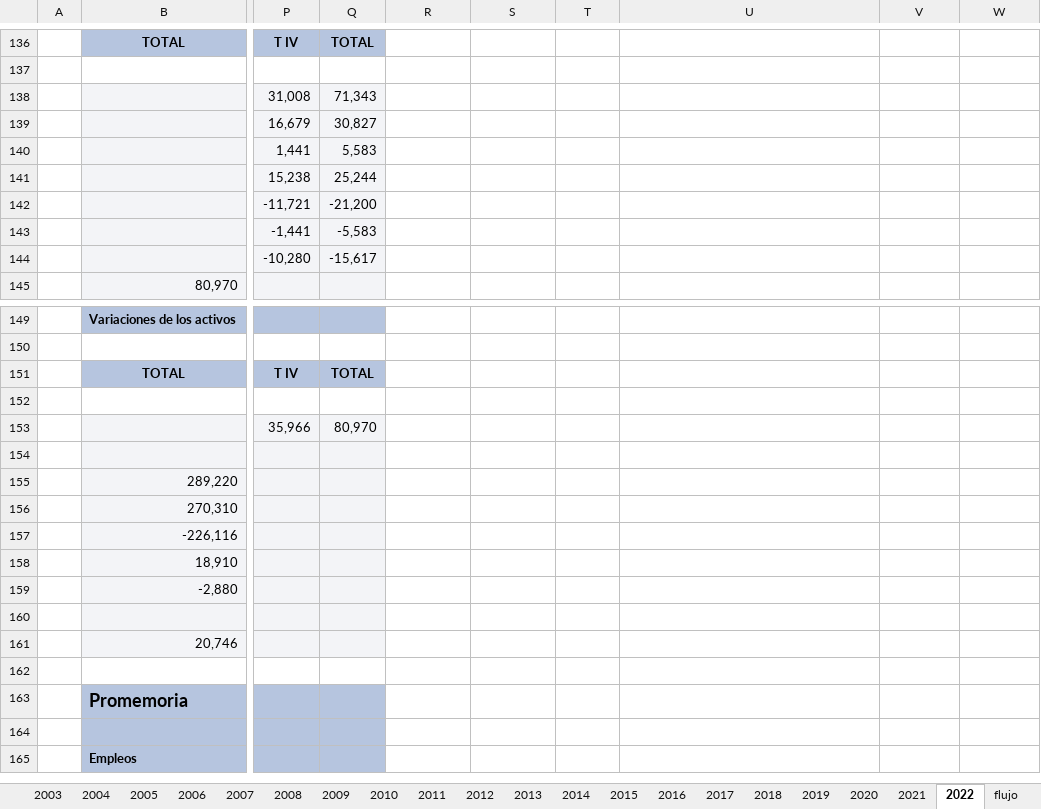
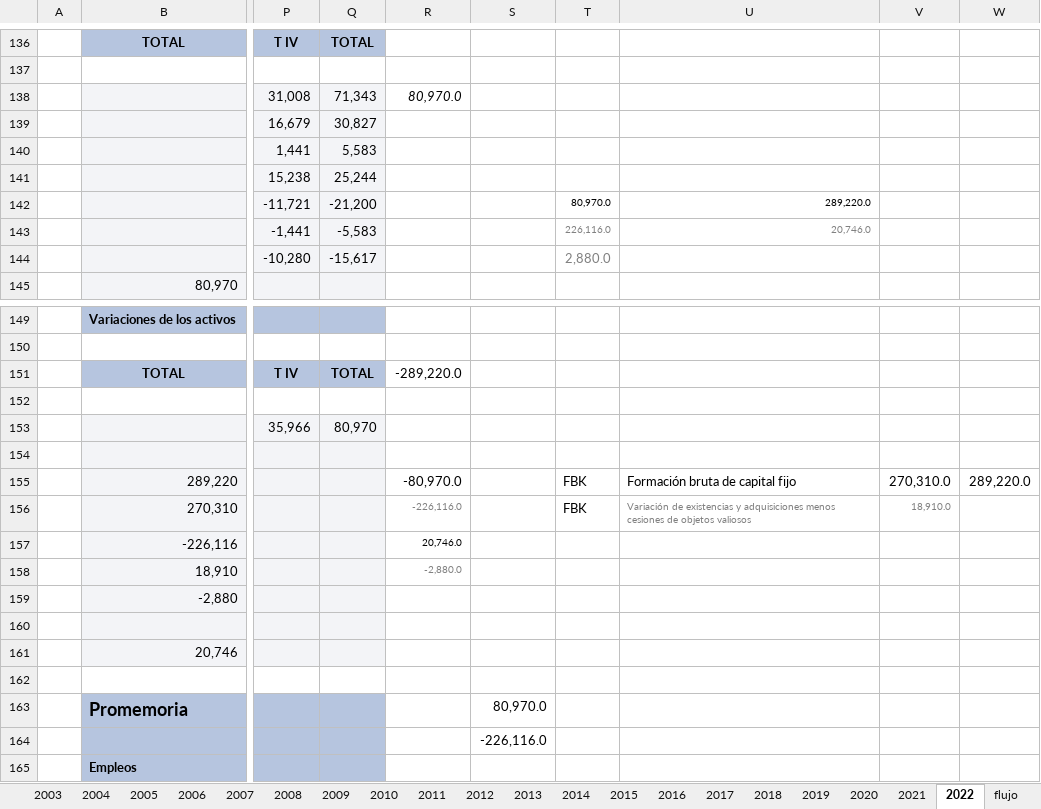
Before and after one commit to francoarenas91/GDP_visualization, an Excel workbook: 1.data/S_1.xlsx, sheet 2022, drawn as a sheet; only a part is shown, gaps mark what is left out; values as stored, in another font and other column widths than the file's, no borders; the diff names each change by its address in the sheet, - before the commit and + after, or states it on an @@ line.

```diff
--- a/1.data/S_1.xlsx (sheet 2022)
+++ b/1.data/S_1.xlsx (sheet 2022)
-R138: (empty)
+R138: 80,970.0
-T142: (empty)
+T142: 80,970.0
-U142: (empty)
+U142: 289,220.0
-T143: (empty)
+T143: 226,116.0
-U143: (empty)
+U143: 20,746.0
-T144: (empty)
+T144: 2,880.0
-R151: (empty)
+R151: -289,220.0
-R155: (empty)
+R155: -80,970.0
-T155:T156: (empty)
+T155:T156: FBK
-U155: (empty)
+U155: Formación bruta de capital fijo
-V155: (empty)
+V155: 270,310.0
-W155: (empty)
+W155: 289,220.0
-R156: (empty)
+R156: -226,116.0
-U156: (empty)
+U156: Variación de existencias y adquisiciones menos cesiones de objetos valiosos
-V156: (empty)
+V156: 18,910.0
-R157: (empty)
+R157: 20,746.0
-R158: (empty)
+R158: -2,880.0
-S163: (empty)
+S163: 80,970.0
-S164: (empty)
+S164: -226,116.0
```
Also changed, not shown: sheet flujo, 1.data/S_2.xlsx, 2 other files.
